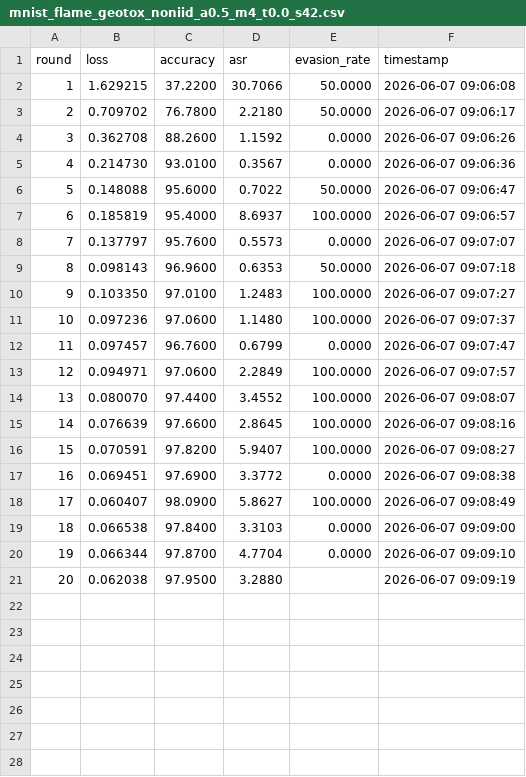
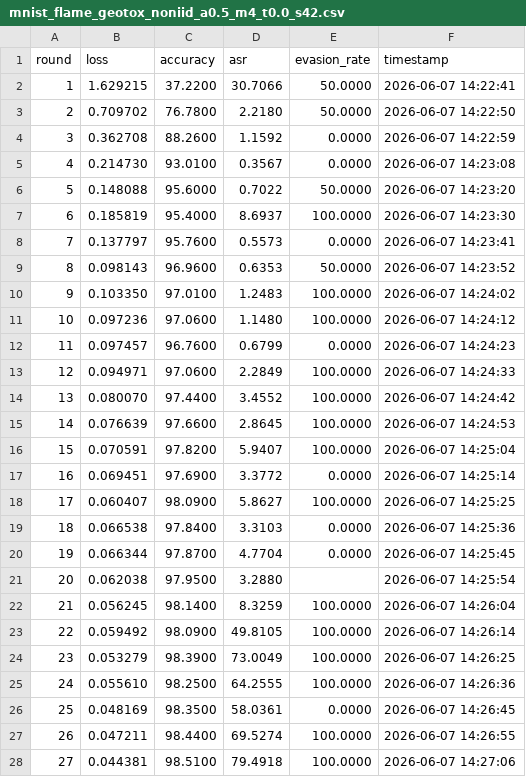
Before and after one commit to KhangPhanTZ/FL-ModelPoisoning-benchmark, a CSV file: results/mnist_flame_geotox_noniid_a0.5_m4_t0.0_s42.csv, drawn as a sheet; only a part is shown; the diff covers the shown part only.

```diff
--- a/results/mnist_flame_geotox_noniid_a0.5_m4_t0.0_s42.csv
+++ b/results/mnist_flame_geotox_noniid_a0.5_m4_t0.0_s42.csv
@@ -1,21 +1,28 @@
 round,loss,accuracy,asr,evasion_rate,timestamp
-1,1.629215,37.2200,30.7066,50.0000,2026-06-07 09:06:08
-2,0.709702,76.7800,2.2180,50.0000,2026-06-07 09:06:17
-3,0.362708,88.2600,1.1592,0.0000,2026-06-07 09:06:26
-4,0.214730,93.0100,0.3567,0.0000,2026-06-07 09:06:36
-5,0.148088,95.6000,0.7022,50.0000,2026-06-07 09:06:47
-6,0.185819,95.4000,8.6937,100.0000,2026-06-07 09:06:57
-7,0.137797,95.7600,0.5573,0.0000,2026-06-07 09:07:07
-8,0.098143,96.9600,0.6353,50.0000,2026-06-07 09:07:18
-9,0.103350,97.0100,1.2483,100.0000,2026-06-07 09:07:27
-10,0.097236,97.0600,1.1480,100.0000,2026-06-07 09:07:37
-11,0.097457,96.7600,0.6799,0.0000,2026-06-07 09:07:47
-12,0.094971,97.0600,2.2849,100.0000,2026-06-07 09:07:57
-13,0.080070,97.4400,3.4552,100.0000,2026-06-07 09:08:07
-14,0.076639,97.6600,2.8645,100.0000,2026-06-07 09:08:16
-15,0.070591,97.8200,5.9407,100.0000,2026-06-07 09:08:27
-16,0.069451,97.6900,3.3772,0.0000,2026-06-07 09:08:38
-17,0.060407,98.0900,5.8627,100.0000,2026-06-07 09:08:49
-18,0.066538,97.8400,3.3103,0.0000,2026-06-07 09:09:00
-19,0.066344,97.8700,4.7704,0.0000,2026-06-07 09:09:10
-20,0.062038,97.9500,3.2880,,2026-06-07 09:09:19
+1,1.629215,37.2200,30.7066,50.0000,2026-06-07 14:22:41
+2,0.709702,76.7800,2.2180,50.0000,2026-06-07 14:22:50
+3,0.362708,88.2600,1.1592,0.0000,2026-06-07 14:22:59
+4,0.214730,93.0100,0.3567,0.0000,2026-06-07 14:23:08
+5,0.148088,95.6000,0.7022,50.0000,2026-06-07 14:23:20
+6,0.185819,95.4000,8.6937,100.0000,2026-06-07 14:23:30
+7,0.137797,95.7600,0.5573,0.0000,2026-06-07 14:23:41
+8,0.098143,96.9600,0.6353,50.0000,2026-06-07 14:23:52
+9,0.103350,97.0100,1.2483,100.0000,2026-06-07 14:24:02
+10,0.097236,97.0600,1.1480,100.0000,2026-06-07 14:24:12
+11,0.097457,96.7600,0.6799,0.0000,2026-06-07 14:24:23
+12,0.094971,97.0600,2.2849,100.0000,2026-06-07 14:24:33
+13,0.080070,97.4400,3.4552,100.0000,2026-06-07 14:24:42
+14,0.076639,97.6600,2.8645,100.0000,2026-06-07 14:24:53
+15,0.070591,97.8200,5.9407,100.0000,2026-06-07 14:25:04
+16,0.069451,97.6900,3.3772,0.0000,2026-06-07 14:25:14
+17,0.060407,98.0900,5.8627,100.0000,2026-06-07 14:25:25
+18,0.066538,97.8400,3.3103,0.0000,2026-06-07 14:25:36
+19,0.066344,97.8700,4.7704,0.0000,2026-06-07 14:25:45
+20,0.062038,97.9500,3.2880,,2026-06-07 14:25:54
+21,0.056245,98.1400,8.3259,100.0000,2026-06-07 14:26:04
+22,0.059492,98.0900,49.8105,100.0000,2026-06-07 14:26:14
+23,0.053279,98.3900,73.0049,100.0000,2026-06-07 14:26:25
+24,0.055610,98.2500,64.2555,100.0000,2026-06-07 14:26:36
+25,0.048169,98.3500,58.0361,0.0000,2026-06-07 14:26:45
+26,0.047211,98.4400,69.5274,100.0000,2026-06-07 14:26:55
+27,0.044381,98.5100,79.4918,100.0000,2026-06-07 14:27:06
```
Also changed, not shown: 3 added rows elsewhere in this file, results/mnist_flame_geotox_iid_m4_t0.5_s42.csv, results/mnist_flame_geotox_noniid_a0.1_m4_t0.5_s42.csv, 29 other files.
